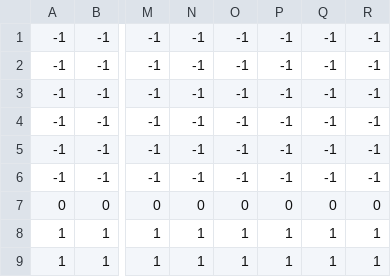
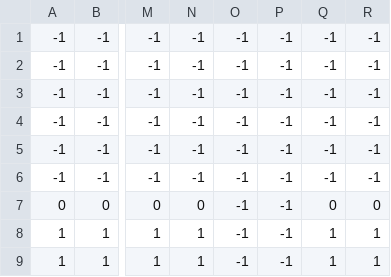
Before and after one commit to victorbnl/super-mario-bros, a CSV file: assets/levels/level.csv, drawn as a sheet; only a part is shown, gaps mark what is left out; the diff names each change by its address in the sheet, - before the commit and + after, or states it on an @@ line.

```diff
--- a/assets/levels/level.csv
+++ b/assets/levels/level.csv
-O7: 0
+O7: -1
-P7: 0
+P7: -1
-O8:O9: 1
+O8:O9: -1
-P8:P9: 1
+P8:P9: -1
```
Also changed, not shown: 2 other files.
